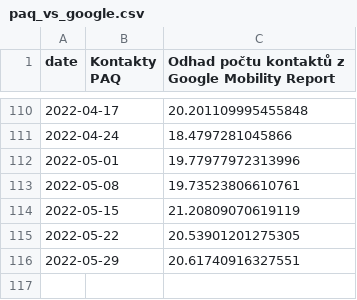
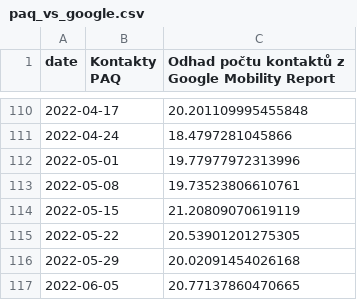
Before and after one commit to bisop-repo/dashboard, a CSV file: paq_vs_google.csv, drawn as a sheet; only a part is shown, gaps mark what is left out.

```diff
--- a/paq_vs_google.csv
+++ b/paq_vs_google.csv
@@ -115,2 +115,3 @@ date,Kontakty PAQ,Odhad počtu kontaktů z Google Mobility Report
 2022-05-22,,20.53901201275305
-2022-05-29,,20.61740916327551
+2022-05-29,,20.02091454026168
+2022-06-05,,20.77137860470665
```
Also changed, not shown: Global_Mobility_Report_raw.csv, paq_vs_google_diff.csv, 6 other files.
